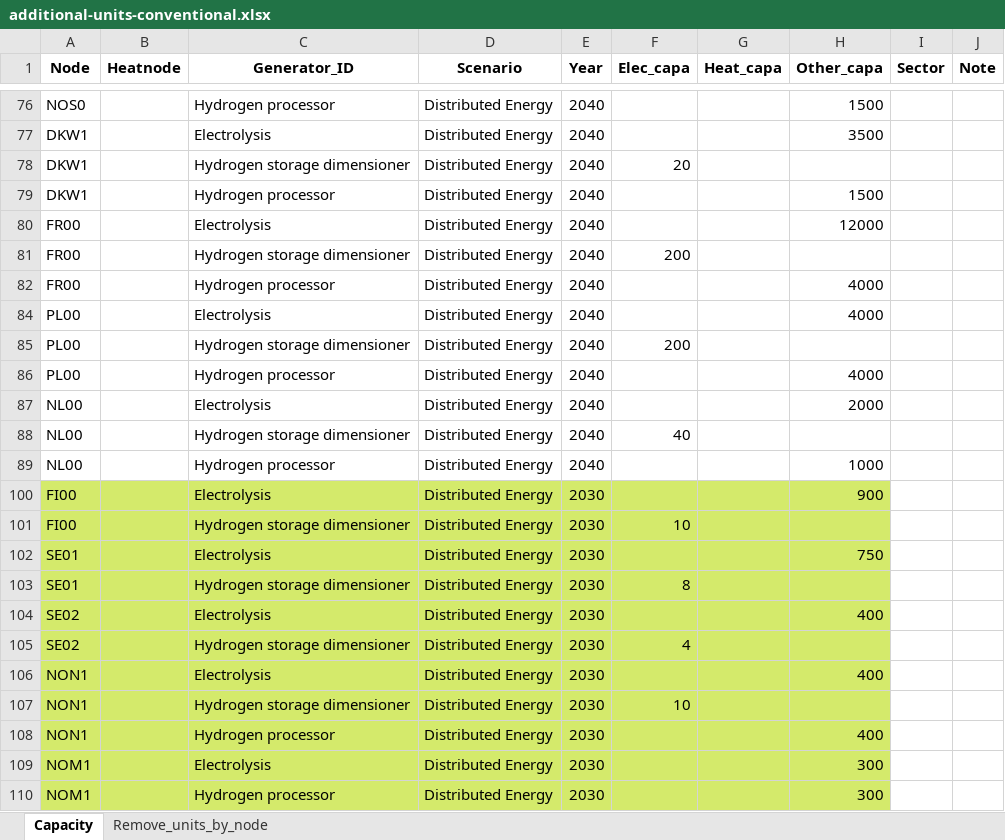
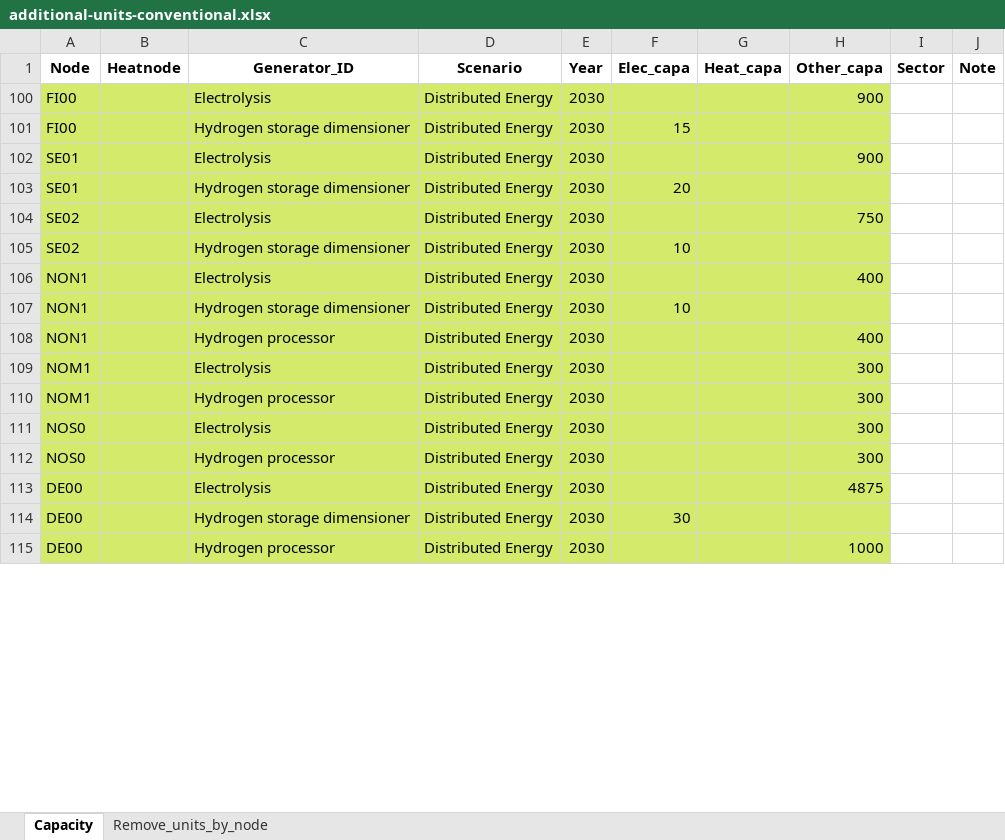
Before and after one commit to vttresearch/north_european_model, an Excel workbook: input/capacity/additional-units-conventional.xlsx, sheet Capacity, drawn as a sheet; only a part is shown, gaps mark what is left out; the shorter side is filled out with more unchanged rows; values as stored, in another font and other column widths than the file's, no borders; charts and pictures not drawn; removed rows and columns are numbered as before the commit, all else as after; the diff covers the shown part only; the diff names each change by its address in the sheet, - before the commit and + after, or states it on an @@ line.

```diff
--- a/input/capacity/additional-units-conventional.xlsx (sheet Capacity)
+++ b/input/capacity/additional-units-conventional.xlsx (sheet Capacity)
@@ row 76 hidden: NOS0 |  | Hydrogen processor | Distributed Energy | 2040 |  |  | 1500 @@
@@ row 77 hidden: DKW1 |  | Electrolysis | Distributed Energy | 2040 |  |  | 3500 @@
@@ row 78 hidden: DKW1 |  | Hydrogen storage dimensioner | Distributed Energy | 2040 | 20 @@
@@ row 79 hidden: DKW1 |  | Hydrogen processor | Distributed Energy | 2040 |  |  | 1500 @@
@@ row 80 hidden: FR00 |  | Electrolysis | Distributed Energy | 2040 |  |  | 12000 @@
@@ row 81 hidden: FR00 |  | Hydrogen storage dimensioner | Distributed Energy | 2040 | 200 @@
@@ row 82 hidden: FR00 |  | Hydrogen processor | Distributed Energy | 2040 |  |  | 4000 @@
@@ row 84 hidden: PL00 |  | Electrolysis | Distributed Energy | 2040 |  |  | 4000 @@
@@ row 85 hidden: PL00 |  | Hydrogen storage dimensioner | Distributed Energy | 2040 | 200 @@
@@ row 86 hidden: PL00 |  | Hydrogen processor | Distributed Energy | 2040 |  |  | 4000 @@
@@ row 87 hidden: NL00 |  | Electrolysis | Distributed Energy | 2040 |  |  | 2000 @@
@@ row 88 hidden: NL00 |  | Hydrogen storage dimensioner | Distributed Energy | 2040 | 40 @@
@@ row 89 hidden: NL00 |  | Hydrogen processor | Distributed Energy | 2040 |  |  | 1000 @@
-F101 (Elec_capa): 10
+F101 (Elec_capa): 15
-H102 (Other_capa): 750
+H102 (Other_capa): 900
-F103 (Elec_capa): 8
+F103 (Elec_capa): 20
-H104 (Other_capa): 400
+H104 (Other_capa): 750
-F105 (Elec_capa): 4
+F105 (Elec_capa): 10
```
Also changed, not shown: 1 added row, 44 hidden or unhidden rows and cell formats elsewhere in this sheet, input/capacity/additional-units-chp.xlsx, input/capacity/additional-units-vre.xlsx, 6 other files.
